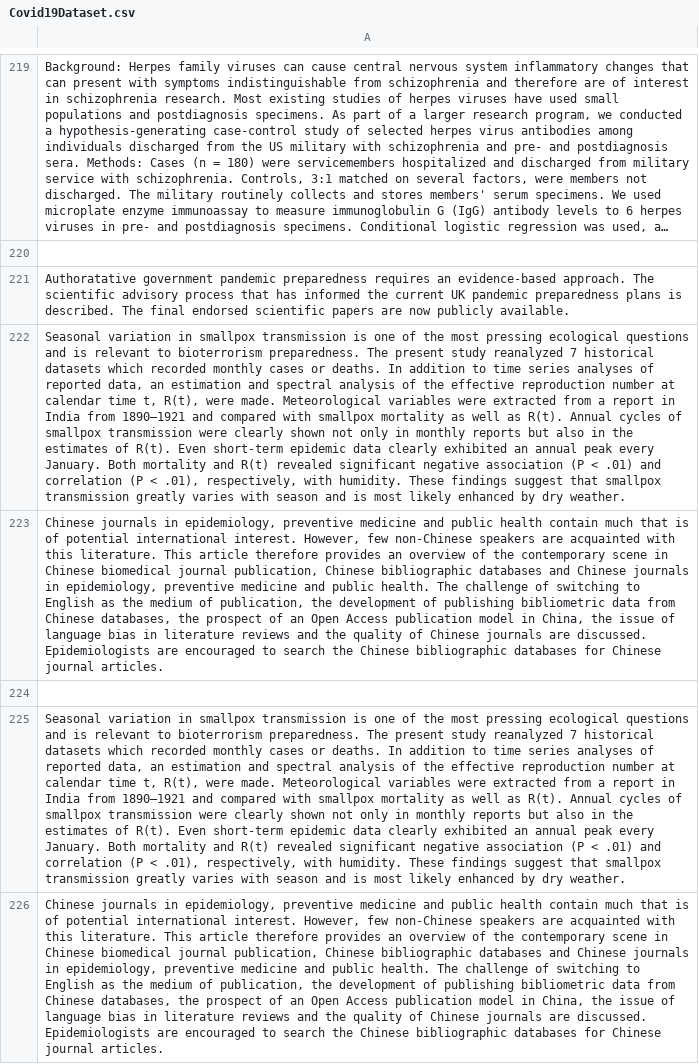
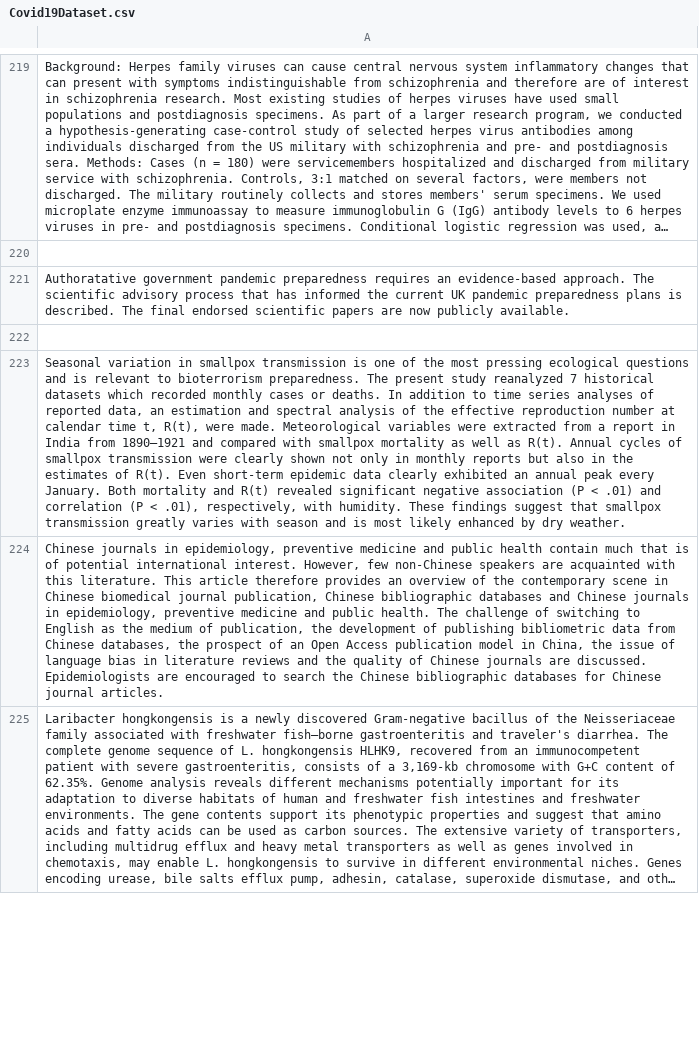
Before and after one commit to jakansha2001/Datasets, a CSV file: Covid19Dataset.csv, drawn as a sheet; only a part is shown, gaps mark what is left out; the shorter side is filled out with more unchanged rows; long unchanged cells end in …; the diff names each change by its address in the sheet, - before the commit and + after, or states it on an @@ line.

Commit message:
Modified CSV

```diff
--- a/Covid19Dataset.csv
+++ b/Covid19Dataset.csv
-row 222: Seasonal variation in smallpox transmission is one of the most pressing ecological questions and is relevant to bioterrorism preparedness. The present study reanalyzed 7 historical datasets which recorded monthly cases or deaths. In addition to time series analyses of reported data, an estimation and spectral analysis of the effective reproduction number at calendar time t, R(t), were made. Meteorological variables were extracted from a report in India from 1890–1921 and compared with smallpox mortality as well as R(t). Annual cycles of smallpox transmission were clearly shown not only in monthly reports but also in the estimates of R(t). Even short-term epidemic data clearly exhibited an annual peak every January. Both mortality and R(t) revealed significant negative association (P < .01) and correlation (P < .01), respectively, with humidity. These findings suggest that smallpox transmission greatly varies with season and is most likely enhanced by dry weather.
-row 223: Chinese journals in epidemiology, preventive medicine and public health contain much that is of potential international interest. However, few non-Chinese speakers are acquainted with this literature. This article therefore provides an overview of the contemporary scene in Chinese biomedical journal publication, Chinese bibliographic databases and Chinese journals in epidemiology, preventive medicine and public health. The challenge of switching to English as the medium of publication, the development of publishing bibliometric data from Chinese databases, the prospect of an Open Access publication model in China, the issue of language bias in literature reviews and the quality of Chinese journals are discussed. Epidemiologists are encouraged to search the Chinese bibliographic databases for Chinese journal articles.
```
